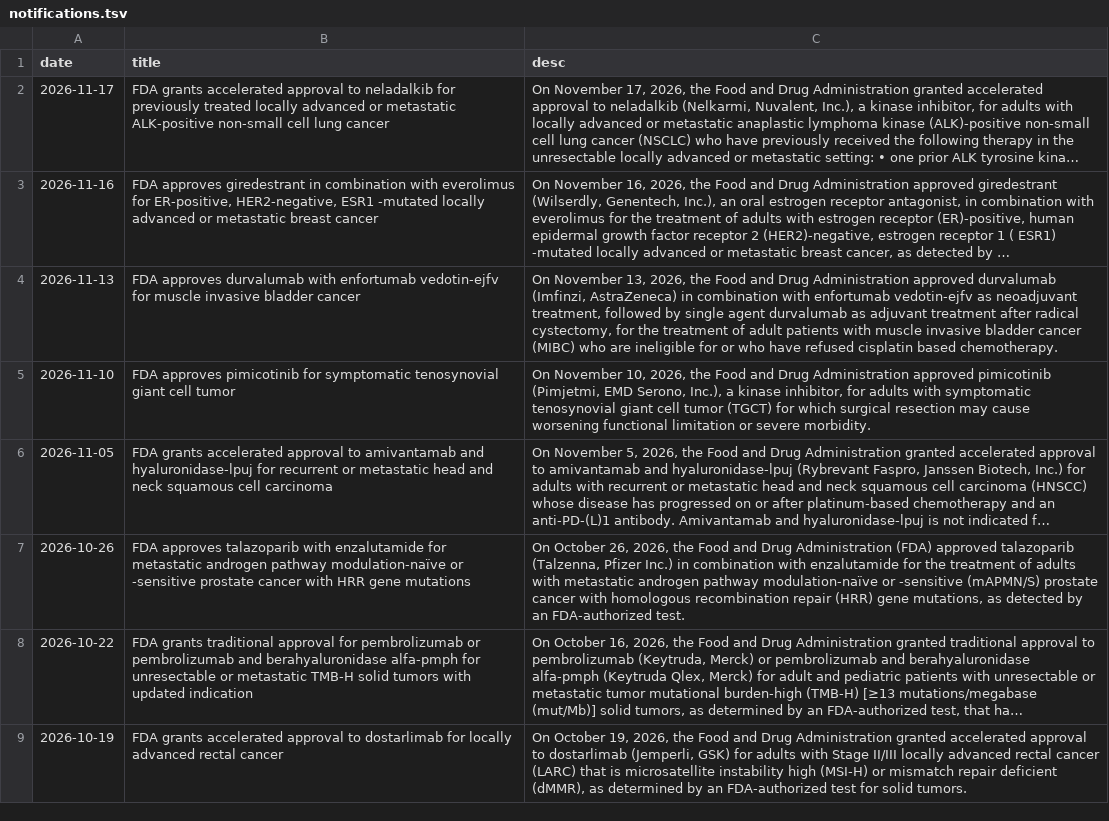
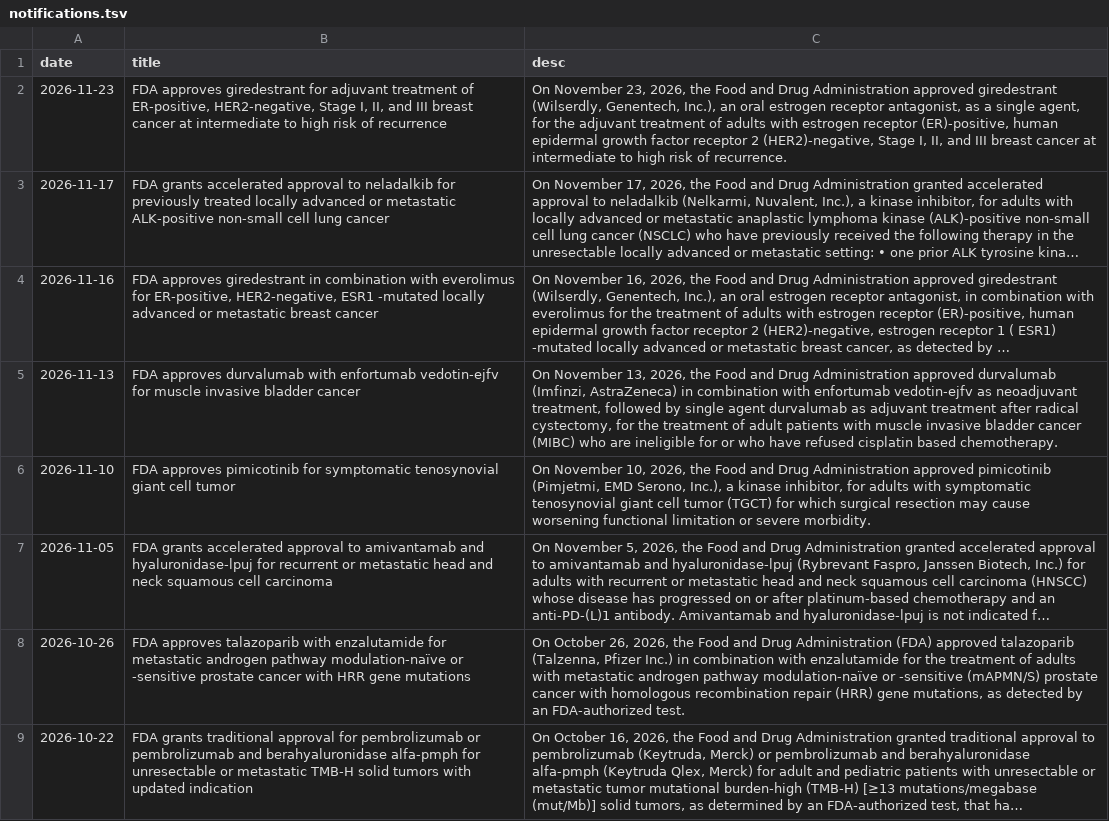
Before and after one commit to pegasustenma/fda-onc-mirror, a TSV file: notifications.tsv, drawn as a sheet; only a part is shown; the shorter side is filled out with more unchanged rows; long unchanged cells end in …; the diff names each change by its address in the sheet, - before the commit and + after, or states it on an @@ line.

```diff
--- a/notifications.tsv
+++ b/notifications.tsv
+row 2: 2026-11-23 | FDA approves giredestrant for adjuvant treatment of ER-positive, HER2-negative, Stage I, II, and III breast cancer at intermediate to high risk of recurrence | On November 23, 2026, the Food and Drug Administration approved giredestrant (Wilserdly, Genentech, Inc.), an oral estrogen receptor antagonist, as a single agent, for the adjuvant treatment of adults with estrogen receptor (ER)-positive, human epidermal growth factor receptor 2 (HER2)-negative, Stage I, II, and III breast cancer at intermediate to high risk of recurrence.
```
Also changed, not shown: 1 other file.
